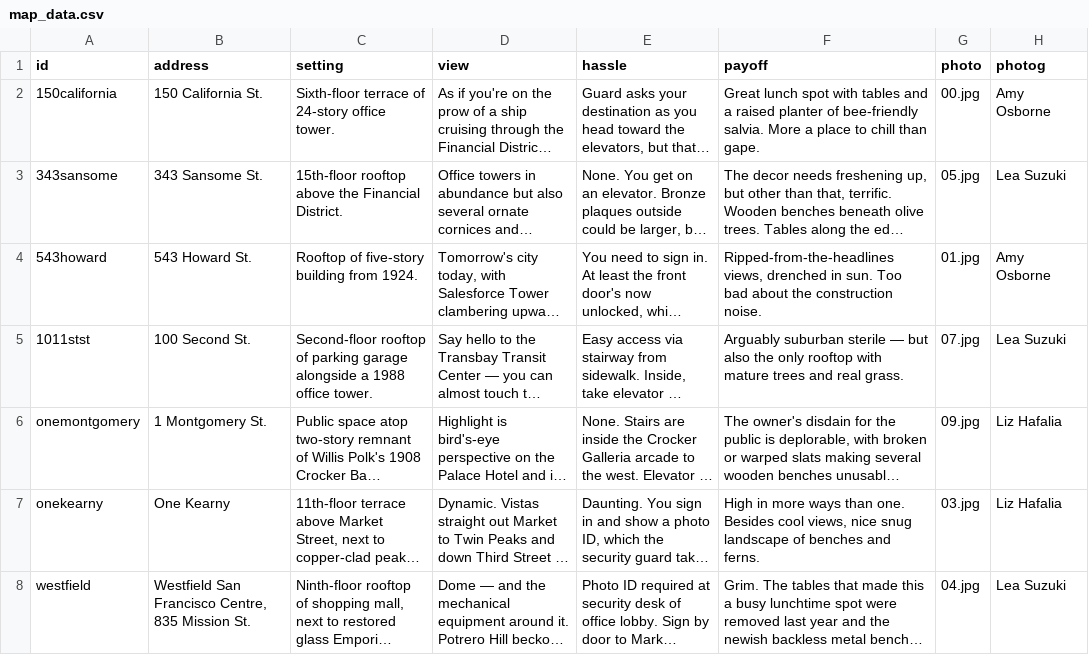
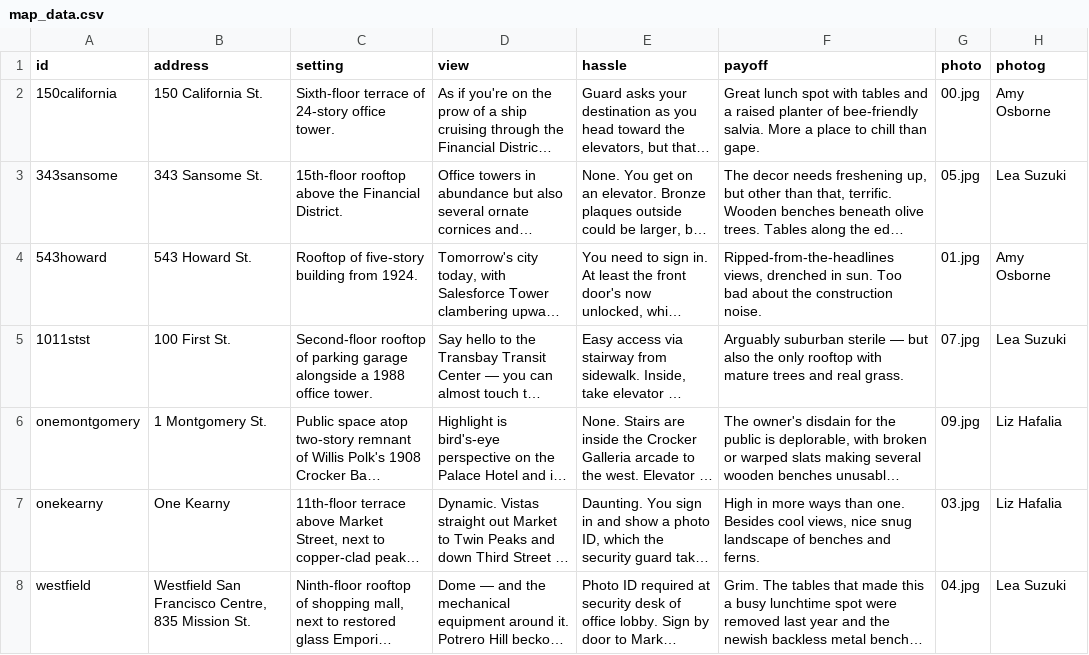
Before and after one commit to sfchronicle/rooftops, a CSV file: data/map_data.csv, drawn as a sheet; only a part is shown; long unchanged cells end in …; the diff names each change by its address in the sheet, - before the commit and + after, or states it on an @@ line.

```diff
--- a/data/map_data.csv
+++ b/data/map_data.csv
-B5 (address): 100 Second St.
+B5 (address): 100 First St.
```
Also changed, not shown: 1 other file.
